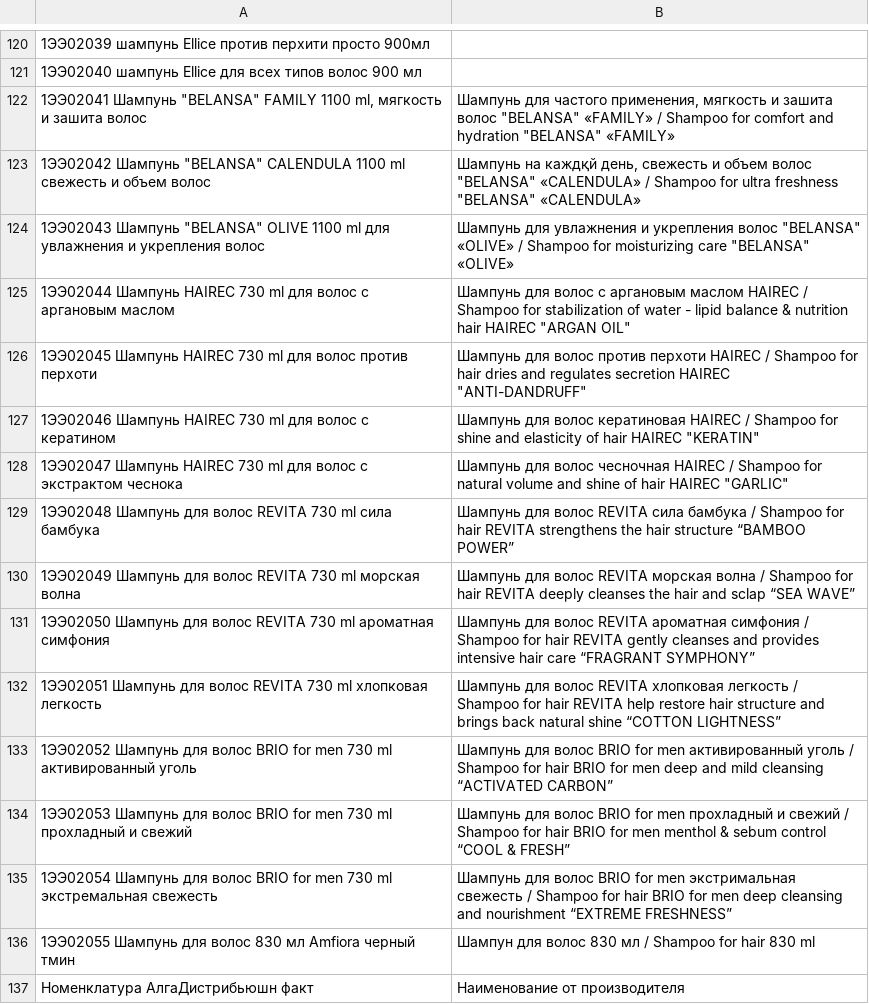
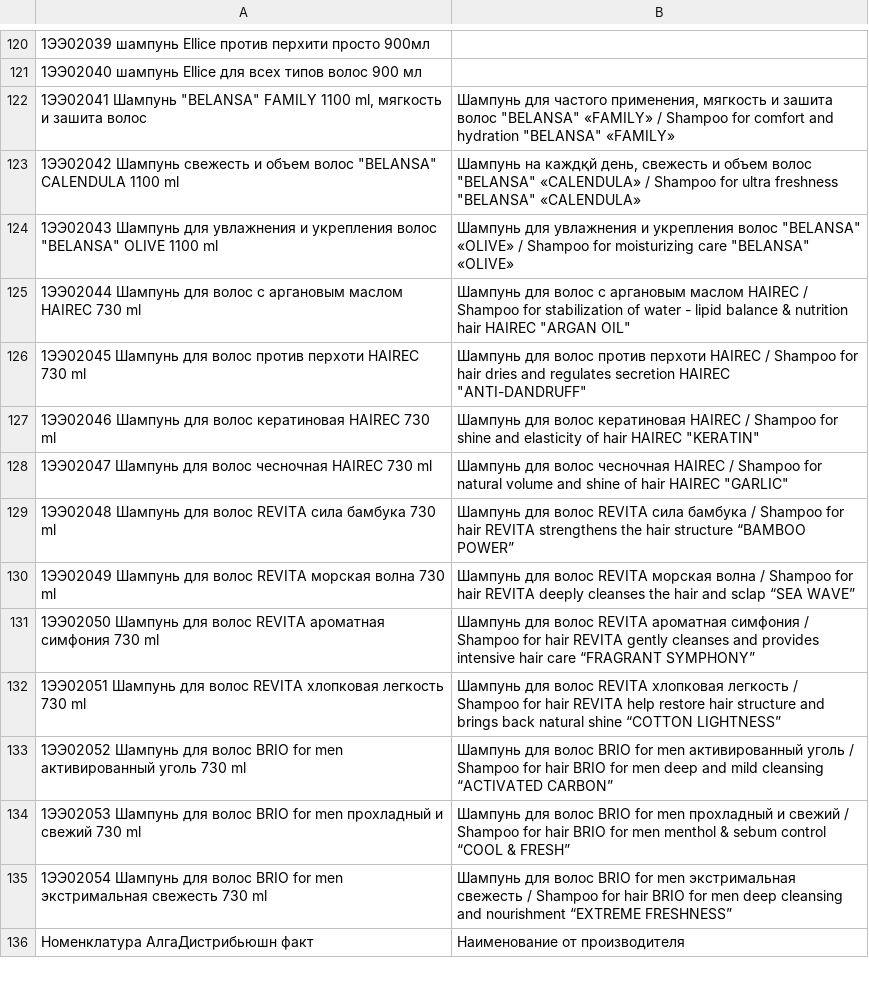
Before and after one commit to ulan-0110/alga-order, a CSV file: mapping.csv, drawn as a sheet; only a part is shown, gaps mark what is left out; removed rows and columns are numbered as before the commit, all else as after; the diff covers the shown part only; the diff names each change by its address in the sheet, - before the commit and + after, or states it on an @@ line.

Commit message:
Add files via upload

```diff
--- a/mapping.csv
+++ b/mapping.csv
-A123: 1ЭЭ02042 Шампунь "BELANSA" CALENDULA 1100 ml свежесть и объем волос
+A123: 1ЭЭ02042 Шампунь свежесть и объем волос "BELANSA" CALENDULA 1100 ml
-A124: 1ЭЭ02043 Шампунь "BELANSA" OLIVE 1100 ml для увлажнения и укрепления волос
+A124: 1ЭЭ02043 Шампунь для увлажнения и укрепления волос "BELANSA" OLIVE 1100 ml
-A125: 1ЭЭ02044 Шампунь HAIREC 730 ml для волос с аргановым маслом
+A125: 1ЭЭ02044 Шампунь для волос с аргановым маслом HAIREC 730 ml
-A126: 1ЭЭ02045 Шампунь HAIREC 730 ml для волос против перхоти
+A126: 1ЭЭ02045 Шампунь для волос против перхоти HAIREC 730 ml
-A127: 1ЭЭ02046 Шампунь HAIREC 730 ml для волос c кератином
+A127: 1ЭЭ02046 Шампунь для волос кератиновая HAIREC 730 ml
-A128: 1ЭЭ02047 Шампунь HAIREC 730 ml для волос с экстрактом чеснока
+A128: 1ЭЭ02047 Шампунь для волос чесночная HAIREC 730 ml
-A129: …волос REVITA 730 ml сила бамбука
+A129: …волос REVITA сила бамбука 730 ml
-A130: …волос REVITA 730 ml морская волна
+A130: …волос REVITA морская волна 730 ml
-A131: …волос REVITA 730 ml ароматная симфония
+A131: …волос REVITA ароматная симфония 730 ml
-A132: …волос REVITA 730 ml хлопковая легкость
+A132: …волос REVITA хлопковая легкость 730 ml
-A133: …for men 730 ml активированный уголь
+A133: …for men активированный уголь 730 ml
-A134: …for men 730 ml прохладный и свежий
+A134: …for men прохладный и свежий 730 ml
-A135: …for men 730 ml экстремальная свежесть
+A135: …for men экстримальная свежесть 730 ml
-row 136: 1ЭЭ02055 Шампунь для волос 830 мл Amfiora черный тмин | Шампун для волос 830 мл / Shampoo for hair 830 ml
```
Also changed, not shown: 1 added row, 1 removed row and 162 edited cells elsewhere in this file.
